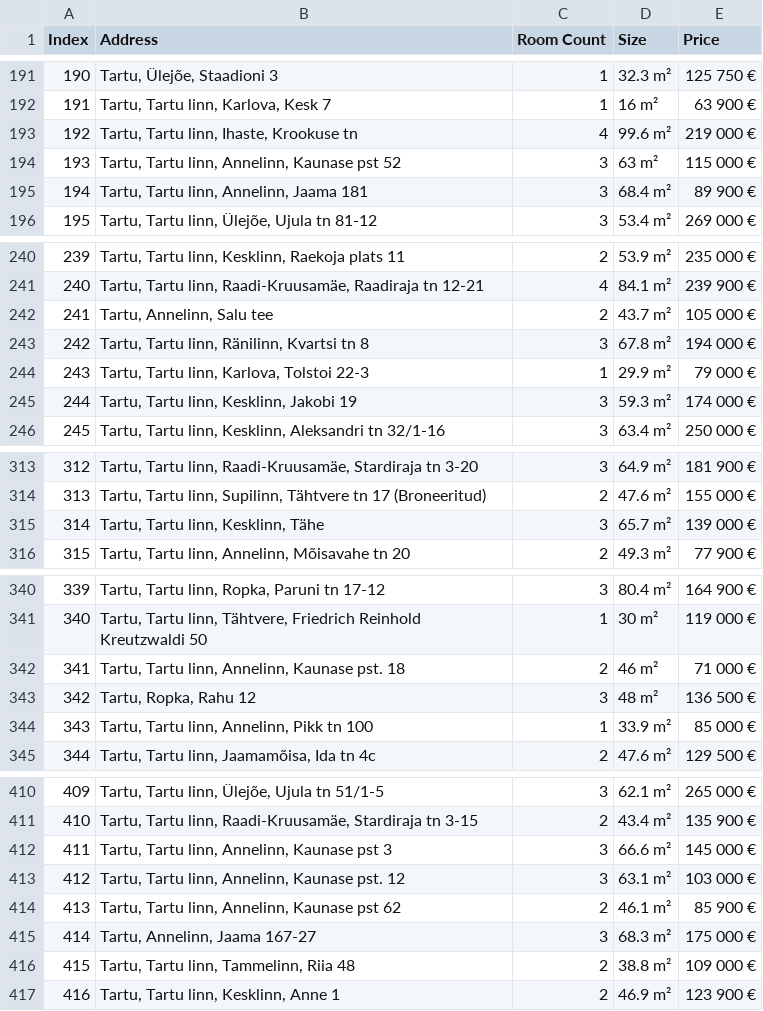
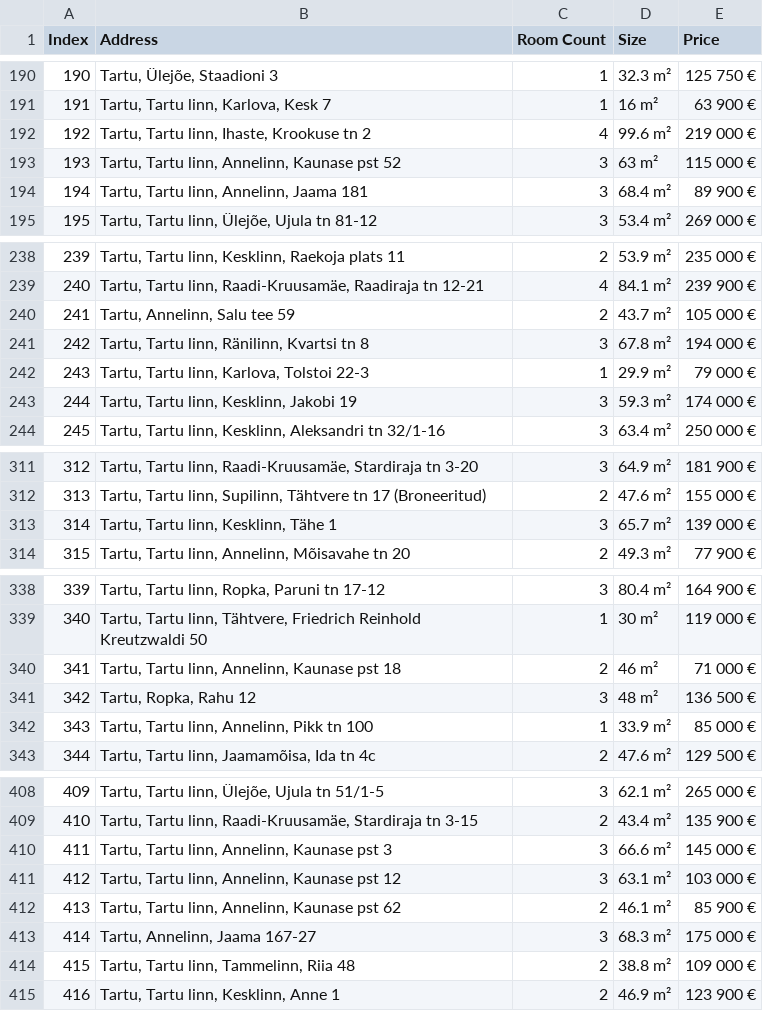
Before and after one commit to Argoolja/Property-prices-in-Tartu-compared-to-environmental-conditions, a CSV file: data/kv_listings.csv, drawn as a sheet; only a part is shown, gaps mark what is left out; the diff covers the shown part only.

```diff
--- a/data/kv_listings.csv
+++ b/data/kv_listings.csv
@@ -192,3 +191,3 @@ Index,Address,Room Count,Size,Price
 191,"Tartu, Tartu linn, Karlova, Kesk 7",1,16 m²,63 900 €
-192,"Tartu, Tartu linn, Ihaste, Krookuse tn",4,99.6 m²,219 000 €
+192,"Tartu, Tartu linn, Ihaste, Krookuse tn 2",4,99.6 m²,219 000 €
 193,"Tartu, Tartu linn, Annelinn, Kaunase pst 52",3,63 m²,115 000 €
@@ -241,3 +239,3 @@ Index,Address,Room Count,Size,Price
 240,"Tartu, Tartu linn, Raadi-Kruusamäe, Raadiraja tn 12-21",4,84.1 m²,239 900 €
-241,"Tartu, Annelinn, Salu tee",2,43.7 m²,105 000 €
+241,"Tartu, Annelinn, Salu tee 59",2,43.7 m²,105 000 €
 242,"Tartu, Tartu linn, Ränilinn, Kvartsi tn 8",3,67.8 m²,194 000 €
@@ -314,3 +312,3 @@ Index,Address,Room Count,Size,Price
 313,"Tartu, Tartu linn, Supilinn, Tähtvere tn 17 (Broneeritud)",2,47.6 m²,155 000 €
-314,"Tartu, Tartu linn, Kesklinn, Tähe",3,65.7 m²,139 000 €
+314,"Tartu, Tartu linn, Kesklinn, Tähe 1",3,65.7 m²,139 000 €
 315,"Tartu, Tartu linn, Annelinn, Mõisavahe tn 20",2,49.3 m²,77 900 €
@@ -341,3 +339,3 @@ Index,Address,Room Count,Size,Price
 340,"Tartu, Tartu linn, Tähtvere, Friedrich Reinhold Kreutzwaldi 50",1,30 m²,119 000 €
-341,"Tartu, Tartu linn, Annelinn, Kaunase pst. 18",2,46 m²,71 000 €
+341,"Tartu, Tartu linn, Annelinn, Kaunase pst 18",2,46 m²,71 000 €
 342,"Tartu, Ropka, Rahu 12",3,48 m²,136 500 €
@@ -412,3 +410,3 @@ Index,Address,Room Count,Size,Price
 411,"Tartu, Tartu linn, Annelinn, Kaunase pst 3",3,66.6 m²,145 000 €
-412,"Tartu, Tartu linn, Annelinn, Kaunase pst. 12",3,63.1 m²,103 000 €
+412,"Tartu, Tartu linn, Annelinn, Kaunase pst 12",3,63.1 m²,103 000 €
 413,"Tartu, Tartu linn, Annelinn, Kaunase pst 62",2,46.1 m²,85 900 €
```
Also changed, not shown: 4 removed rows and 22 edited cells elsewhere in this file.
